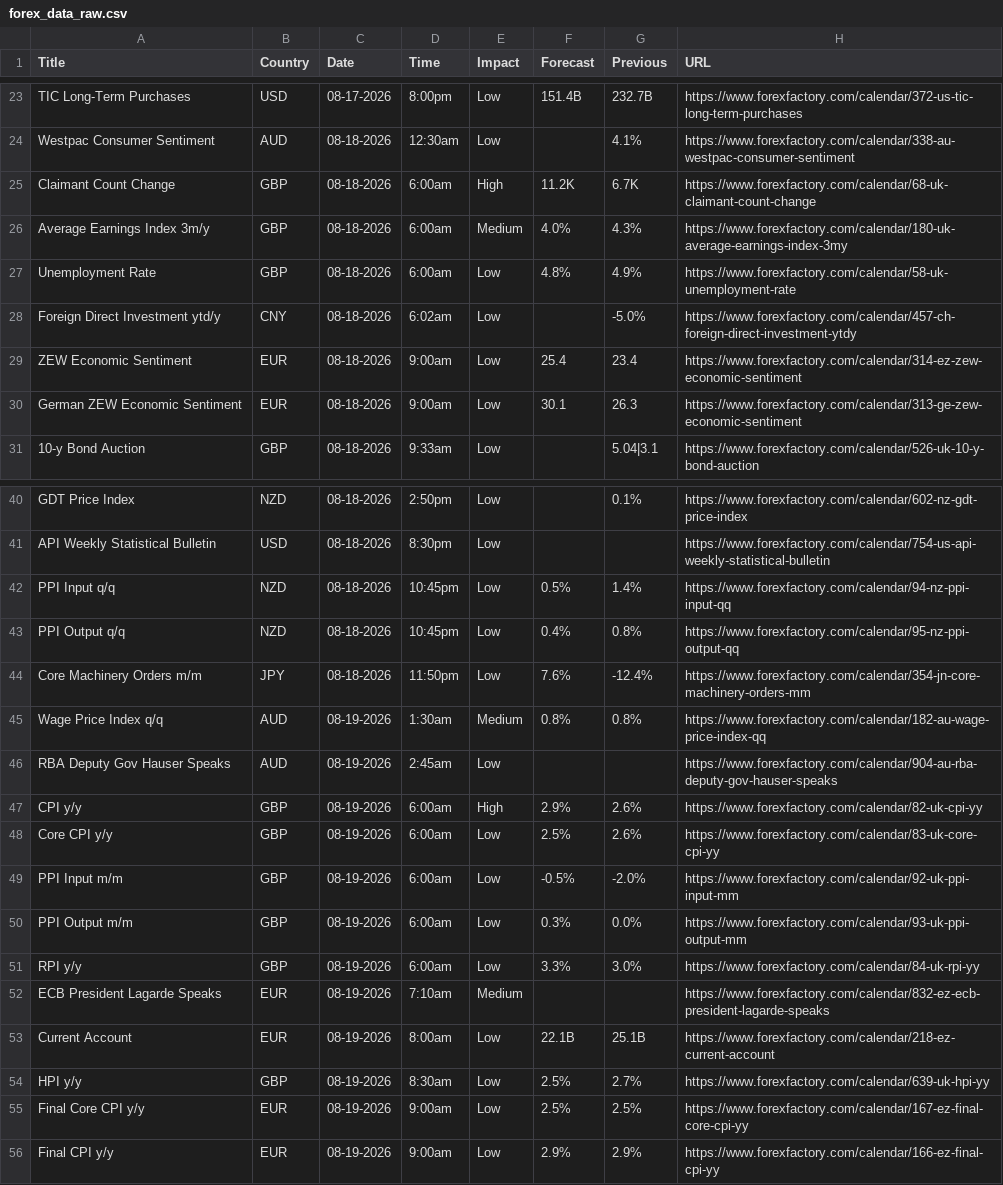
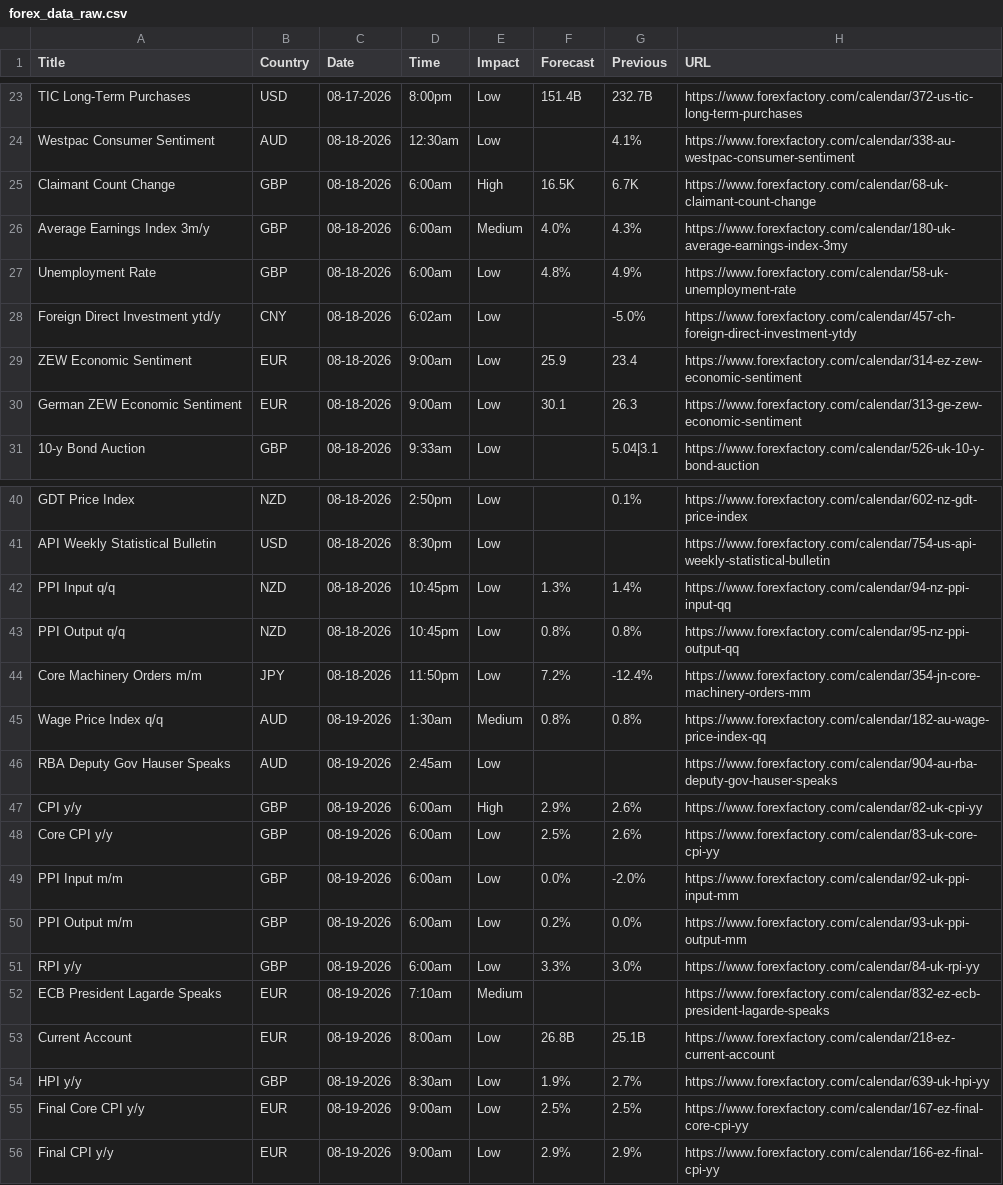
Before and after one commit to CryptoGamerDev/forex-calendar-data, a CSV file: forex_data_raw.csv, drawn as a sheet; only a part is shown, gaps mark what is left out; the diff covers the shown part only.

```diff
--- a/forex_data_raw.csv
+++ b/forex_data_raw.csv
@@ -24,3 +24,3 @@ TIC Long-Term Purchases,USD,08-17-2026,8:00pm,Low,151.4B,232.7B,https://www.fore
 Westpac Consumer Sentiment,AUD,08-18-2026,12:30am,Low,,4.1%,https://www.forexfactory.com/calendar/338-au-westpac-consumer-sentiment
-Claimant Count Change,GBP,08-18-2026,6:00am,High,11.2K,6.7K,https://www.forexfactory.com/calendar/68-uk-claimant-count-change
+Claimant Count Change,GBP,08-18-2026,6:00am,High,16.5K,6.7K,https://www.forexfactory.com/calendar/68-uk-claimant-count-change
 Average Earnings Index 3m/y,GBP,08-18-2026,6:00am,Medium,4.0%,4.3%,https://www.forexfactory.com/calendar/180-uk-average-earnings-index-3my
@@ -28,3 +28,3 @@ Unemployment Rate,GBP,08-18-2026,6:00am,Low,4.8%,4.9%,https://www.forexfactory.c
 Foreign Direct Investment ytd/y,CNY,08-18-2026,6:02am,Low,,-5.0%,https://www.forexfactory.com/calendar/457-ch-foreign-direct-investment-ytdy
-ZEW Economic Sentiment,EUR,08-18-2026,9:00am,Low,25.4,23.4,https://www.forexfactory.com/calendar/314-ez-zew-economic-sentiment
+ZEW Economic Sentiment,EUR,08-18-2026,9:00am,Low,25.9,23.4,https://www.forexfactory.com/calendar/314-ez-zew-economic-sentiment
 German ZEW Economic Sentiment,EUR,08-18-2026,9:00am,Low,30.1,26.3,https://www.forexfactory.com/calendar/313-ge-zew-economic-sentiment
@@ -41,5 +41,5 @@ GDT Price Index,NZD,08-18-2026,2:50pm,Low,,0.1%,https://www.forexfactory.com/cal
 API Weekly Statistical Bulletin,USD,08-18-2026,8:30pm,Low,,,https://www.forexfactory.com/calendar/754-us-api-weekly-statistical-bulletin
-PPI Input q/q,NZD,08-18-2026,10:45pm,Low,0.5%,1.4%,https://www.forexfactory.com/calendar/94-nz-ppi-input-qq
-PPI Output q/q,NZD,08-18-2026,10:45pm,Low,0.4%,0.8%,https://www.forexfactory.com/calendar/95-nz-ppi-output-qq
-Core Machinery Orders m/m,JPY,08-18-2026,11:50pm,Low,7.6%,-12.4%,https://www.forexfactory.com/calendar/354-jn-core-machinery-orders-mm
+PPI Input q/q,NZD,08-18-2026,10:45pm,Low,1.3%,1.4%,https://www.forexfactory.com/calendar/94-nz-ppi-input-qq
+PPI Output q/q,NZD,08-18-2026,10:45pm,Low,0.8%,0.8%,https://www.forexfactory.com/calendar/95-nz-ppi-output-qq
+Core Machinery Orders m/m,JPY,08-18-2026,11:50pm,Low,7.2%,-12.4%,https://www.forexfactory.com/calendar/354-jn-core-machinery-orders-mm
 Wage Price Index q/q,AUD,08-19-2026,1:30am,Medium,0.8%,0.8%,https://www.forexfactory.com/calendar/182-au-wage-price-index-qq
@@ -48,8 +48,8 @@ CPI y/y,GBP,08-19-2026,6:00am,High,2.9%,2.6%,https://www.forexfactory.com/calend
 Core CPI y/y,GBP,08-19-2026,6:00am,Low,2.5%,2.6%,https://www.forexfactory.com/calendar/83-uk-core-cpi-yy
-PPI Input m/m,GBP,08-19-2026,6:00am,Low,-0.5%,-2.0%,https://www.forexfactory.com/calendar/92-uk-ppi-input-mm
-PPI Output m/m,GBP,08-19-2026,6:00am,Low,0.3%,0.0%,https://www.forexfactory.com/calendar/93-uk-ppi-output-mm
+PPI Input m/m,GBP,08-19-2026,6:00am,Low,0.0%,-2.0%,https://www.forexfactory.com/calendar/92-uk-ppi-input-mm
+PPI Output m/m,GBP,08-19-2026,6:00am,Low,0.2%,0.0%,https://www.forexfactory.com/calendar/93-uk-ppi-output-mm
 RPI y/y,GBP,08-19-2026,6:00am,Low,3.3%,3.0%,https://www.forexfactory.com/calendar/84-uk-rpi-yy
 ECB President Lagarde Speaks,EUR,08-19-2026,7:10am,Medium,,,https://www.forexfactory.com/calendar/832-ez-ecb-president-lagarde-speaks
-Current Account,EUR,08-19-2026,8:00am,Low,22.1B,25.1B,https://www.forexfactory.com/calendar/218-ez-current-account
-HPI y/y,GBP,08-19-2026,8:30am,Low,2.5%,2.7%,https://www.forexfactory.com/calendar/639-uk-hpi-yy
+Current Account,EUR,08-19-2026,8:00am,Low,26.8B,25.1B,https://www.forexfactory.com/calendar/218-ez-current-account
+HPI y/y,GBP,08-19-2026,8:30am,Low,1.9%,2.7%,https://www.forexfactory.com/calendar/639-uk-hpi-yy
 Final Core CPI y/y,EUR,08-19-2026,9:00am,Low,2.5%,2.5%,https://www.forexfactory.com/calendar/167-ez-final-core-cpi-yy
```
Also changed, not shown: 1 moved row and 10 edited cells elsewhere in this file, forex_data_simple.csv.
